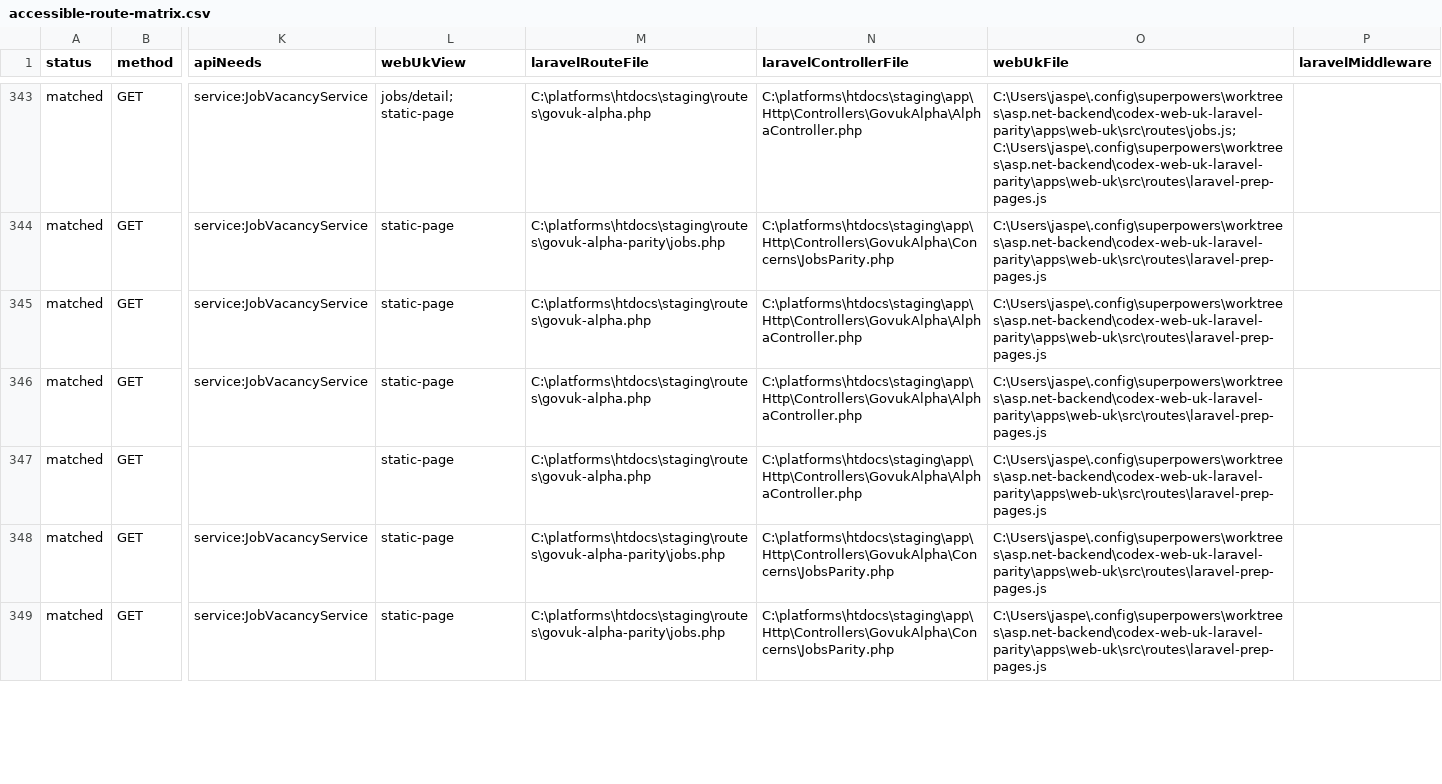
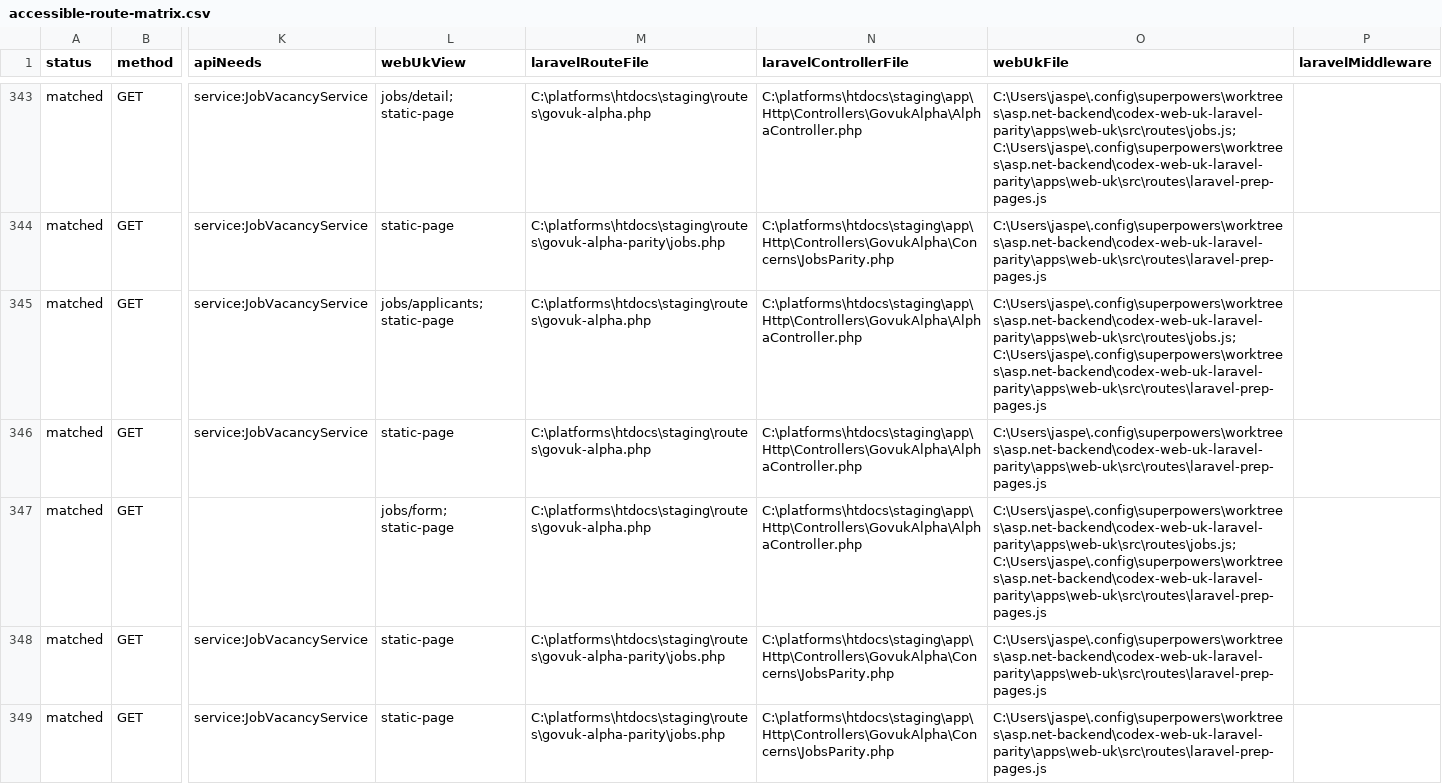
Before and after one commit to jasperfordesq-ai/api.project-nexus.net, a CSV file: apps/web-uk/docs/generated/accessible-route-matrix.csv, drawn as a sheet; only a part is shown, gaps mark what is left out; the diff names each change by its address in the sheet, - before the commit and + after, or states it on an @@ line.

Commit message:
feat: add Laravel jobs edit applicants

```diff
--- a/apps/web-uk/docs/generated/accessible-route-matrix.csv
+++ b/apps/web-uk/docs/generated/accessible-route-matrix.csv
-L345 (webUkView): static-page
+L345 (webUkView): jobs/applicants; static-page
-O345 (webUkFile): C:\Users\jaspe\.config\superpowers\worktrees\asp.net-backend\codex-web-uk-laravel-parity\apps\web-uk\src\routes\laravel-prep-pages.js
+O345 (webUkFile): C:\Users\jaspe\.config\superpowers\worktrees\asp.net-backend\codex-web-uk-laravel-parity\apps\web-uk\src\routes\jobs.js; C:\Users\jaspe\.config\superpowers\worktrees\asp.net-backend\codex-web-uk-laravel-parity\apps\web-uk\src\routes\laravel-prep-pages.js
-L347 (webUkView): static-page
+L347 (webUkView): jobs/form; static-page
-O347 (webUkFile): C:\Users\jaspe\.config\superpowers\worktrees\asp.net-backend\codex-web-uk-laravel-parity\apps\web-uk\src\routes\laravel-prep-pages.js
+O347 (webUkFile): C:\Users\jaspe\.config\superpowers\worktrees\asp.net-backend\codex-web-uk-laravel-parity\apps\web-uk\src\routes\jobs.js; C:\Users\jaspe\.config\superpowers\worktrees\asp.net-backend\codex-web-uk-laravel-parity\apps\web-uk\src\routes\laravel-prep-pages.js
```
Also changed, not shown: 6 other files.
